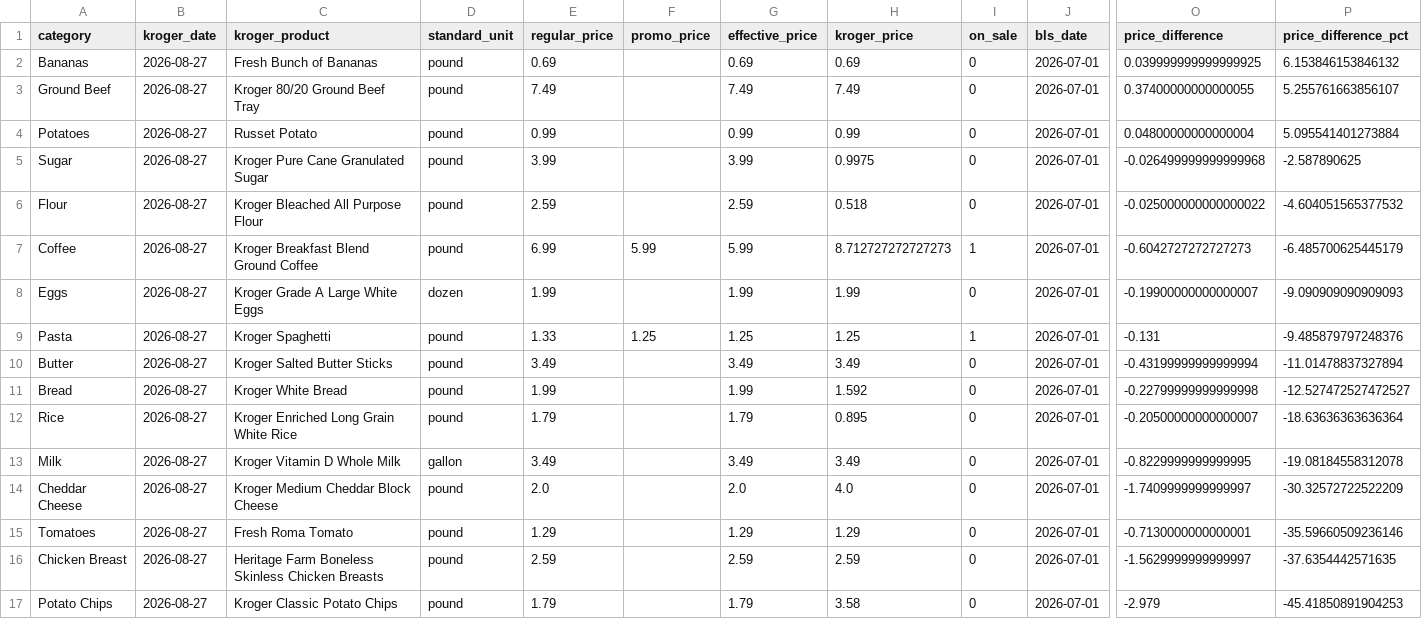
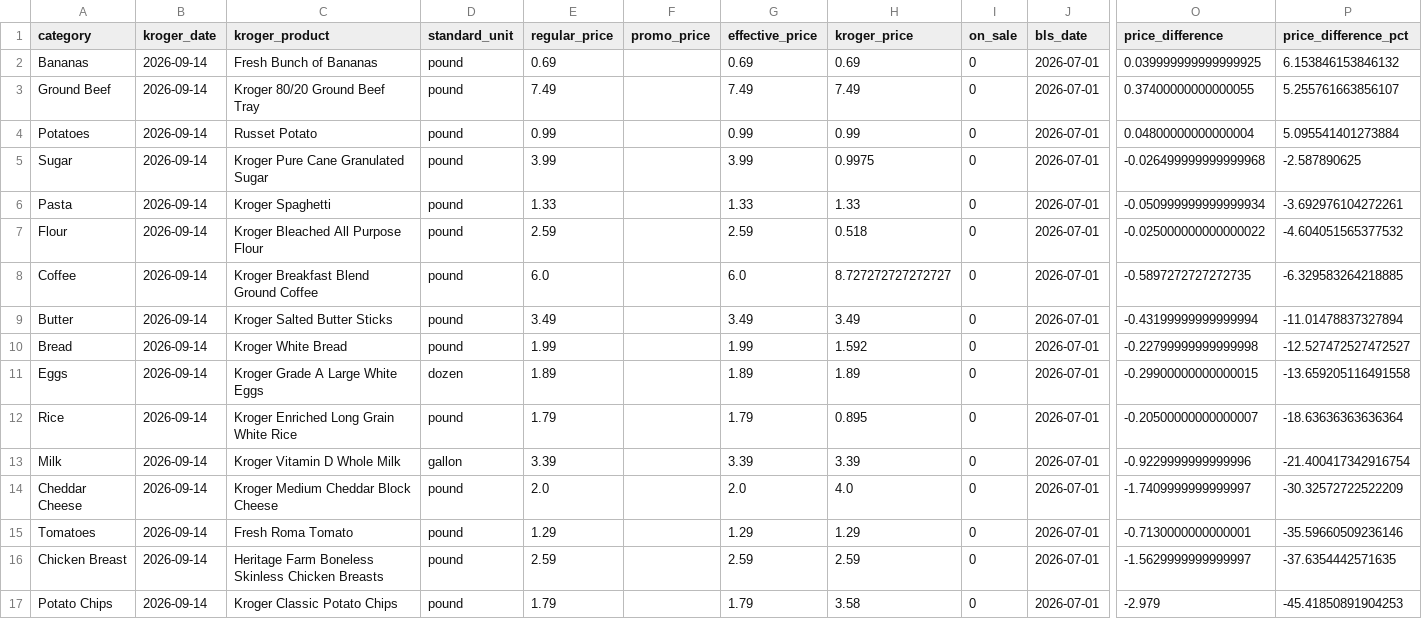
Before and after one commit to chentenchi/Grocery-Price-Tracker, a CSV file: tableau/latest_price_comparison.csv, drawn as a sheet; only a part is shown, gaps mark what is left out; removed rows and columns are numbered as before the commit, all else as after; rows hold the shown columns only; the diff names each change by its address in the sheet, - before the commit and + after, or states it on an @@ line.

Commit message:
Update latest grocery price data

```diff
--- a/tableau/latest_price_comparison.csv
+++ b/tableau/latest_price_comparison.csv
-B2:B5 (kroger_date): 2026-08-27
+B2:B5 (kroger_date): 2026-09-14
+row 6: Pasta | 2026-09-14 | Kroger Spaghetti | pound | 1.33 |  | 1.33 | 1.33 | 0 | 2026-07-01 | -0.050999999999999934 | -3.692976104272261
-B7:B8 (kroger_date): 2026-08-27
+B7:B8 (kroger_date): 2026-09-14
-E8 (regular_price): 6.99
+E8 (regular_price): 6.0
-F8 (promo_price): 5.99
+F8 (promo_price): (empty)
-G8 (effective_price): 5.99
+G8 (effective_price): 6.0
-H8 (kroger_price): 8.712727272727273
+H8 (kroger_price): 8.727272727272727
-I8 (on_sale): 1
+I8 (on_sale): 0
-O8 (price_difference): -0.6042727272727273
+O8 (price_difference): -0.5897272727272735
-P8 (price_difference_pct): -6.485700625445179
+P8 (price_difference_pct): -6.329583264218885
-row 8: Eggs | 2026-08-27 | Kroger Grade A Large White Eggs | dozen | 1.99 |  | 1.99 | 1.99 | 0 | 2026-07-01 | -0.19900000000000007 | -9.090909090909093
-row 9: Pasta | 2026-08-27 | Kroger Spaghetti | pound | 1.33 | 1.25 | 1.25 | 1.25 | 1 | 2026-07-01 | -0.131 | -9.485879797248376
-B9:B10 (kroger_date): 2026-08-27
+B9:B10 (kroger_date): 2026-09-14
+row 11: Eggs | 2026-09-14 | Kroger Grade A Large White Eggs | dozen | 1.89 |  | 1.89 | 1.89 | 0 | 2026-07-01 | -0.29900000000000015 | -13.659205116491558
-B12:B17 (kroger_date): 2026-08-27
+B12:B17 (kroger_date): 2026-09-14
-E13 (regular_price): 3.49
+E13 (regular_price): 3.39
-G13 (effective_price): 3.49
+G13 (effective_price): 3.39
-H13 (kroger_price): 3.49
+H13 (kroger_price): 3.39
-O13 (price_difference): -0.8229999999999995
+O13 (price_difference): -0.9229999999999996
-P13 (price_difference_pct): -19.08184558312078
+P13 (price_difference_pct): -21.400417342916754
```
Also changed, not shown: 2 other files.
